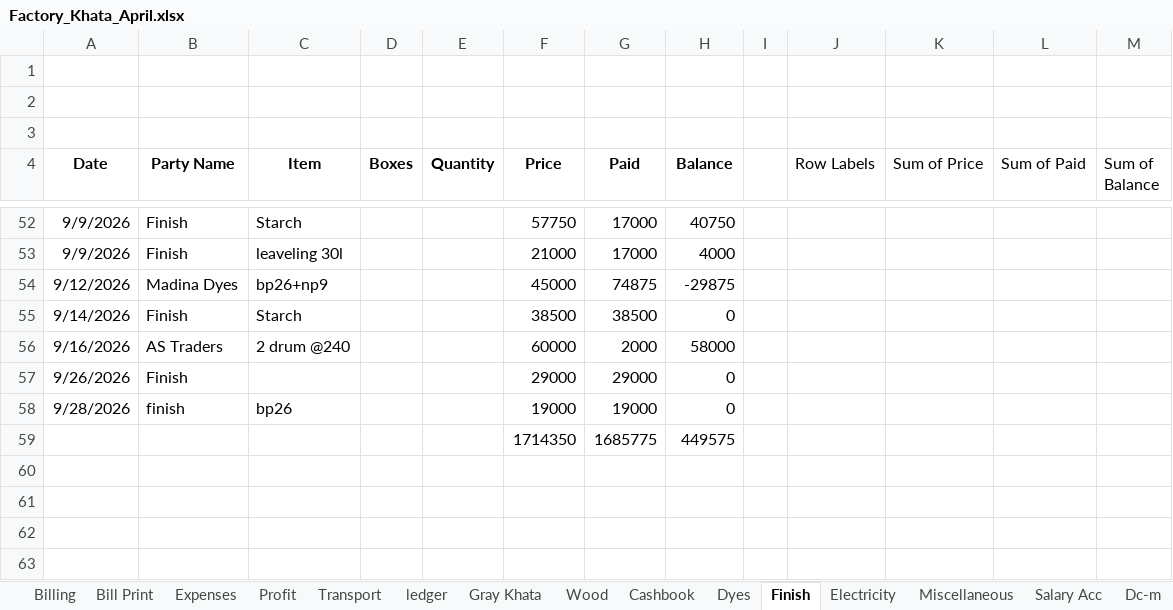
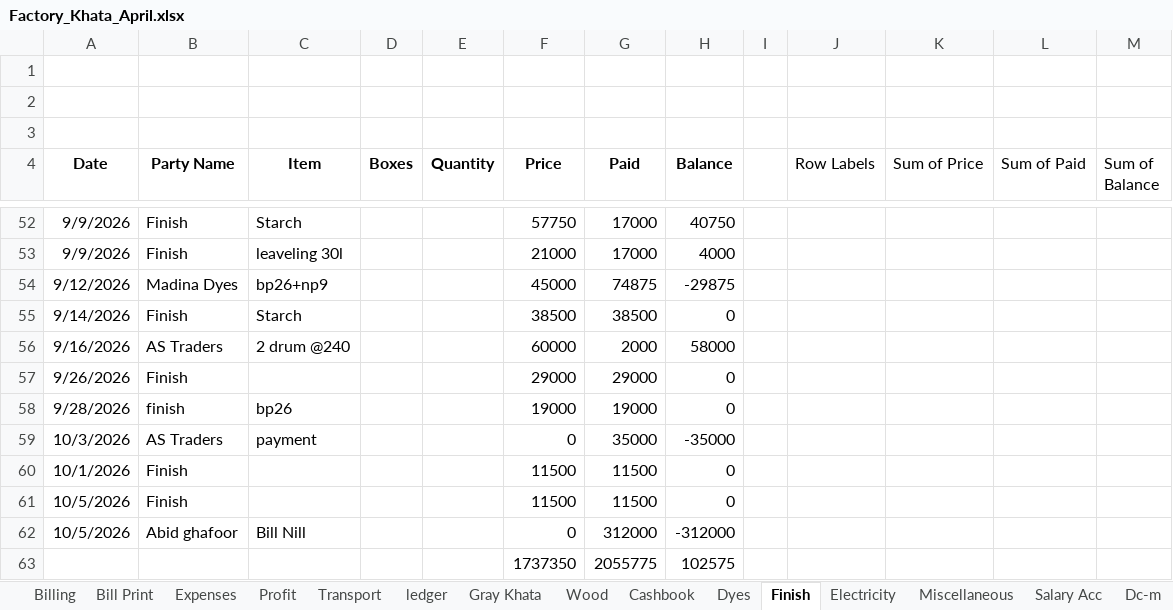
Before and after one commit to omerrazzaq4/Alhamd_April, an Excel workbook: Factory_Khata_April.xlsx, sheet Finish, drawn as a sheet; only a part is shown, gaps mark what is left out; values as stored, in another font and other column widths than the file's, no borders; charts and pictures and table styles not drawn; removed rows and columns are numbered as before the commit, all else as after; the diff names each change by its address in the sheet, - before the commit and + after, or states it on an @@ line.

```diff
--- a/Factory_Khata_April.xlsx (sheet Finish)
+++ b/Factory_Khata_April.xlsx (sheet Finish)
-row 59:  |  |  |  |  | 1714350 | 1685775 | 449575
+row 59: 10/3/2026 | AS Traders | payment |  |  | 0 | 35000 | -35000
+row 60: 10/1/2026 | Finish |  |  |  | 11500 | 11500 | 0
+row 61: 10/5/2026 | Finish |  |  |  | 11500 | 11500 | 0
+row 62: 10/5/2026 | Abid ghafoor | Bill Nill |  |  | 0 | 312000 | -312000
+row 63:  |  |  |  |  | 1737350 | 2055775 | 102575
```
Also changed, not shown: sheet Cashbook, sheet Expenses, sheet Dyes, sheet Running Acc, sheet Profit, sheet Transport, hidden cells, charts or pictures.
